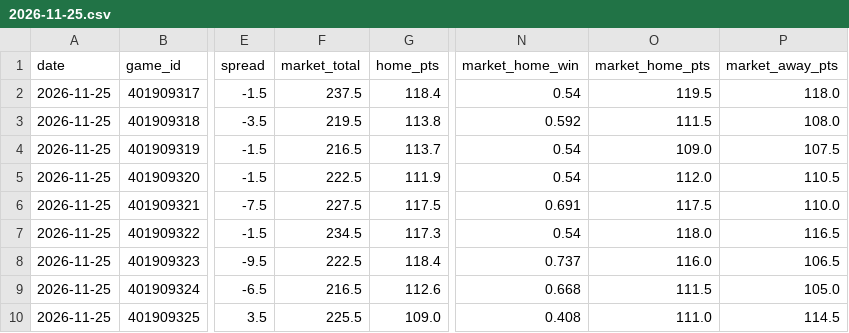
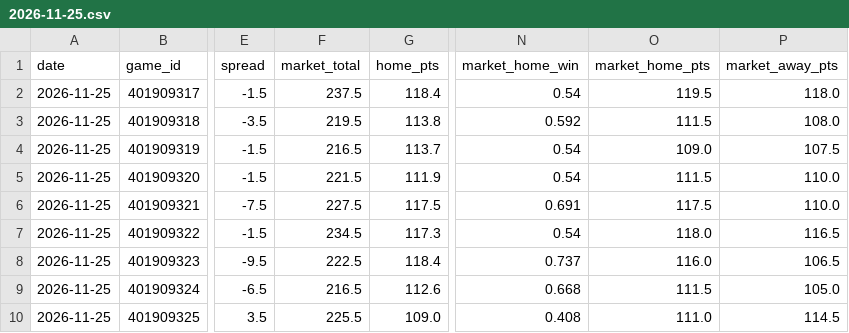
Before and after one commit to mason7park-debug/NBAprojections, a CSV file: data/gamepreds/2026-11-25.csv, drawn as a sheet; only a part is shown, gaps mark what is left out; the diff names each change by its address in the sheet, - before the commit and + after, or states it on an @@ line.

```diff
--- a/data/gamepreds/2026-11-25.csv
+++ b/data/gamepreds/2026-11-25.csv
-F5 (market_total): 222.5
+F5 (market_total): 221.5
-O5 (market_home_pts): 112.0
+O5 (market_home_pts): 111.5
-P5 (market_away_pts): 110.5
+P5 (market_away_pts): 110.0
```
Also changed, not shown: data/odds/2026-11-25.csv, data/projections/2026-11-25.csv, 4 other files.
